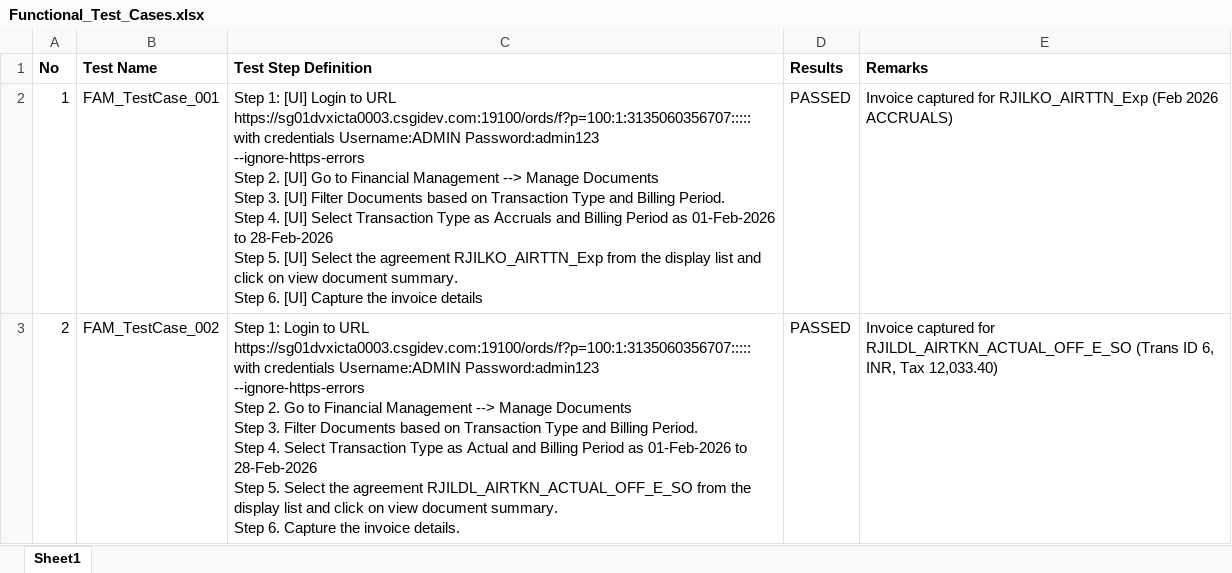
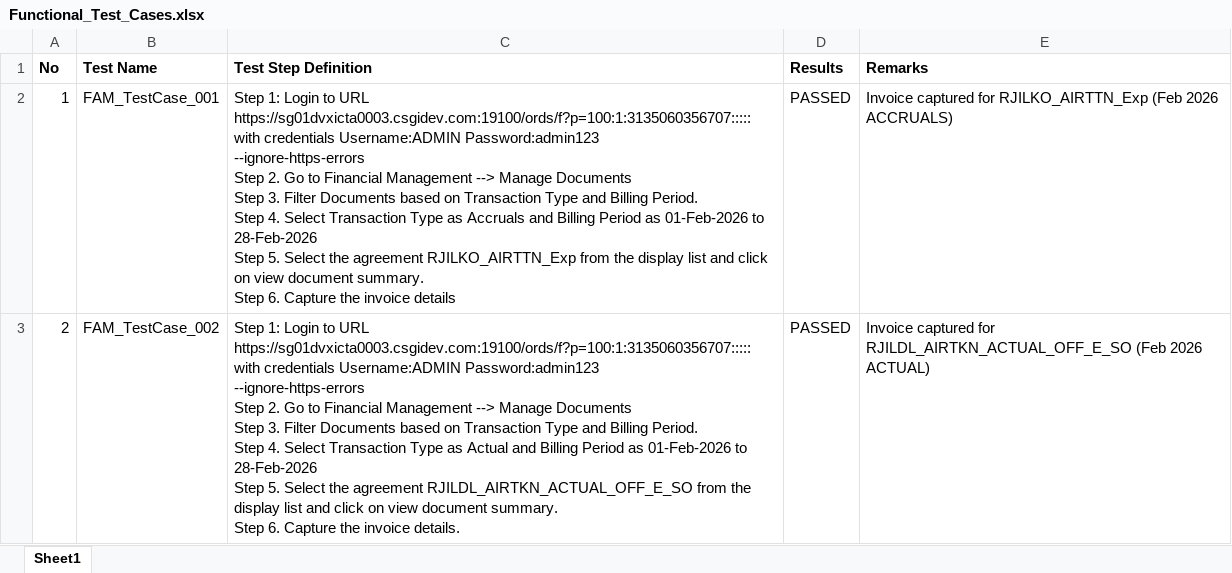
Before and after one commit to Vikash3397/Testing_Automation_FAM, an Excel workbook: Functional_Test_Cases.xlsx, sheet Sheet1, drawn as a sheet; values as stored, in another font and other column widths than the file's, no borders; ↵ is a line break in a cell; the diff names each change by its address in the sheet, - before the commit and + after, or states it on an @@ line.

Commit message:
Adding Fam_Test_Automation repo on git

```diff
--- a/Functional_Test_Cases.xlsx (sheet Sheet1)
+++ b/Functional_Test_Cases.xlsx (sheet Sheet1)
-C2 (Test Step Definition): Step 1: [UI] Login to URL https://sg01dvxicta0003.csgidev.com:19100/ords/f?p=100:1:3135060356707::::: with credentials Username:ADMIN Password:admin123 ↵ --ignore-https-errors ↵ Step 2. [UI] Go to Financial Management --> Manage Documents ↵ Step 3. [UI] Filter Documents based on Transaction Type and Billing Period. ↵ Step 4. [UI] Select Transaction Type as Accruals and Billing Period as 01-Feb-2026 to 28-Feb-2026 ↵ Step 5. [UI] Select the agreement RJILKO_AIRTTN_Exp from the display list and click on view document summary. ↵ Step 6. [UI] Capture the…
+C2 (Test Step Definition): Step 1: Login to URL https://sg01dvxicta0003.csgidev.com:19100/ords/f?p=100:1:3135060356707::::: with credentials Username:ADMIN Password:admin123 ↵ --ignore-https-errors ↵ Step 2. Go to Financial Management --> Manage Documents ↵ Step 3. Filter Documents based on Transaction Type and Billing Period. ↵ Step 4. Select Transaction Type as Accruals and Billing Period as 01-Feb-2026 to 28-Feb-2026 ↵ Step 5. Select the agreement RJILKO_AIRTTN_Exp from the display list and click on view document summary. ↵ Step 6. Capture the…
-E3 (Remarks): …for RJILDL_AIRTKN_ACTUAL_OFF_E_SO (Trans ID 6, INR, Tax 12,033.40)
+E3 (Remarks): …for RJILDL_AIRTKN_ACTUAL_OFF_E_SO (Feb 2026 ACTUAL)
```
Also changed, not shown: 24 other files.
